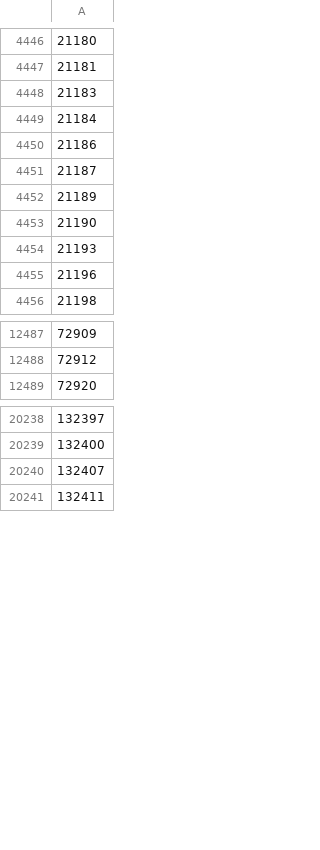
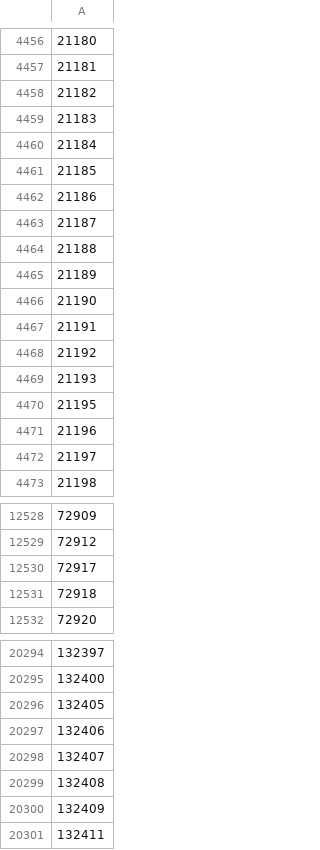
Before and after one commit to loda-lang/loda-rust, a CSV file: resources/mine_program_ids.csv, drawn as a sheet; only a part is shown, gaps mark what is left out; the diff covers the shown part only; the diff names each change by its address in the sheet, - before the commit and + after, or states it on an @@ line.

Commit message:
Synced with latest loda-programs

```diff
--- a/resources/mine_program_ids.csv
+++ b/resources/mine_program_ids.csv
+row 4458: 21182
+row 4461: 21185
+row 4464: 21188
+row 4467: 21191
+row 4468: 21192
+row 4470: 21195
+row 4472: 21197
+row 12530: 72917
+row 12531: 72918
+row 20296: 132405
+row 20297: 132406
+row 20299: 132408
+row 20300: 132409
```
Also changed, not shown: 79 added rows and 1 removed row elsewhere in this file, resources/dont_mine.csv.
